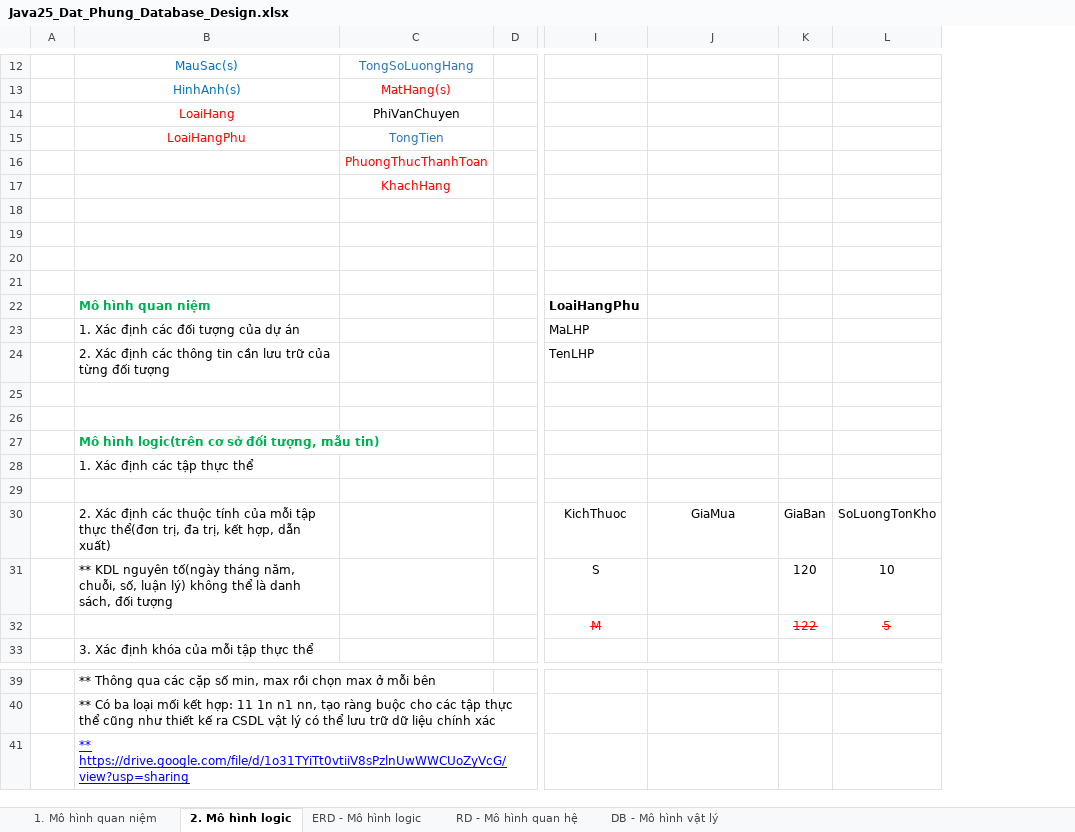
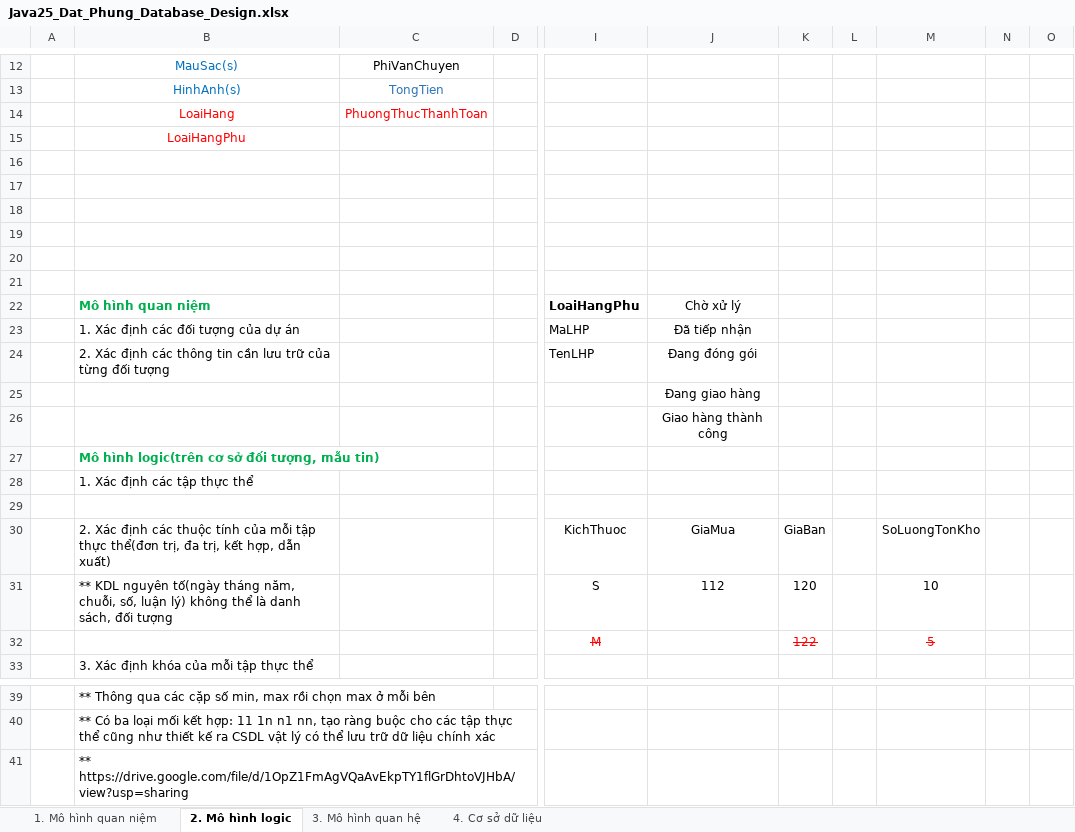
Before and after one commit to j4tdn/java25-repository, an Excel workbook: Java25_Dat_Phung_Database_Design.xlsx, sheet 2. Mô hình logic, drawn as a sheet; only a part is shown, gaps mark what is left out; values as stored, in another font and other column widths than the file's, no borders; charts and pictures not drawn; removed rows and columns are numbered as before the commit, all else as after; rows hold the shown columns only; the diff covers the shown part only; the diff names each change by its address in the sheet, - before the commit and + after, or states it on an @@ line.

```diff
--- a/Java25_Dat_Phung_Database_Design.xlsx (sheet 2. Mô hình logic)
+++ b/Java25_Dat_Phung_Database_Design.xlsx (sheet 2. Mô hình logic)
-sheet tab: ERD - Mô hình logic
+sheet tab: 3. Mô hình quan hệ
-sheet tab: RD - Mô hình quan hệ
+sheet tab: 4. Cơ sở dữ liệu
-sheet tab: DB - Mô hình vật lý
-column A, empty
+column A, empty
+column L, empty
+column N, empty
+column O, empty
-C12: TongSoLuongHang
+C12: PhiVanChuyen
-C12 text colour: #2E75B5
+C12 text colour: black
-C13: MatHang(s)
+C13: TongTien
-C13 text colour: #FF0000
+C13 text colour: #2E75B5
-C14: PhiVanChuyen
+C14: PhuongThucThanhToan
-C14 text colour: black
+C14 text colour: #FF0000
-C15: TongTien
+C15: (empty)
-row 16:  |  | PhuongThucThanhToan
-row 17:  |  | KhachHang
+row 20: (empty)
+row 21: (empty)
-J22: (empty)
+J22: Chờ xử lý
-J23: (empty)
+J23: Đã tiếp nhận
-J24: (empty)
+J24: Đang đóng gói
-J25: (empty)
+J25: Đang giao hàng
-J26: (empty)
+J26: Giao hàng thành công
-J31: (empty)
+J31: 112
-B41: ** https://drive.google.com/file/d/1o31TYiTt0vtiiV8sPzlnUwWWCUoZyVcG/view?usp=sharing
+B41: ** https://drive.google.com/file/d/1OpZ1FmAgVQaAvEkpTY1flGrDhtoVJHbA/view?usp=sharing
@@ B41 underline: on → off, text colour: #0000FF → black @@
```
Also changed, not shown: 22 edited cells and cell formats elsewhere in this sheet, sheet 3. Mô hình quan hệ, sheet 4. Cơ sở dữ liệu, charts or pictures.
